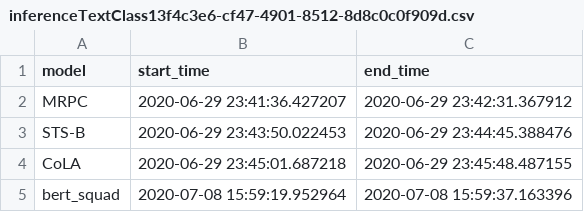
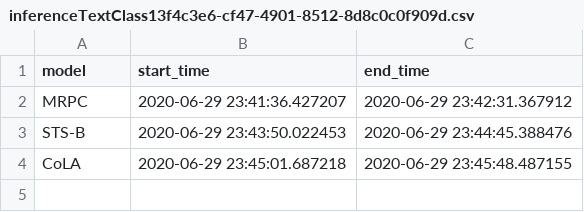
Before and after one commit to MScDissertation/NLP, a CSV file: logs/inferenceTextClass13f4c3e6-cf47-4901-8512-8d8c0c0f909d.csv, drawn as a sheet.

```diff
--- a/logs/inferenceTextClass13f4c3e6-cf47-4901-8512-8d8c0c0f909d.csv
+++ b/logs/inferenceTextClass13f4c3e6-cf47-4901-8512-8d8c0c0f909d.csv
@@ -4,2 +4 @@ STS-B,2020-06-29 23:43:50.022453,2020-06-29 23:44:45.388476
 CoLA,2020-06-29 23:45:01.687218,2020-06-29 23:45:48.487155
-bert_squad,2020-07-08 15:59:19.952964,2020-07-08 15:59:37.163396
```
Also changed, not shown: 9 other files.
